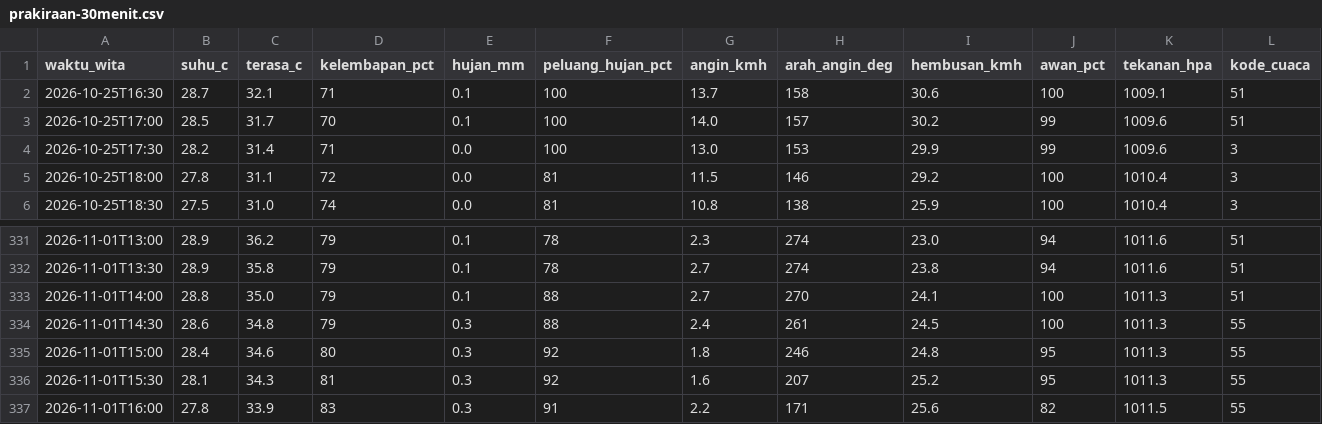
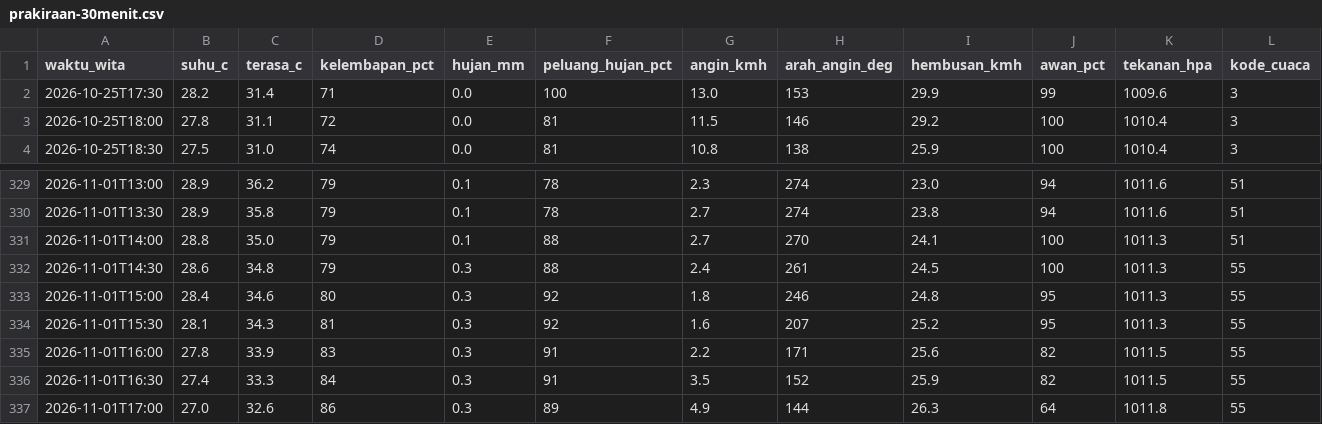
Before and after one commit to ariblackheart-cyber/cuaca-mataram, a CSV file: data/prakiraan-30menit.csv, drawn as a sheet; only a part is shown, gaps mark what is left out; removed rows and columns are numbered as before the commit, all else as after; rows hold the shown columns only; the diff names each change by its address in the sheet, - before the commit and + after, or states it on an @@ line.

```diff
--- a/data/prakiraan-30menit.csv
+++ b/data/prakiraan-30menit.csv
-row 2: 2026-10-25T16:30 | 28.7 | 32.1 | 71 | 0.1 | 100 | 13.7 | 158 | 30.6 | 100 | 1009.1 | 51
-row 3: 2026-10-25T17:00 | 28.5 | 31.7 | 70 | 0.1 | 100 | 14.0 | 157 | 30.2 | 99 | 1009.6 | 51
+row 336: 2026-11-01T16:30 | 27.4 | 33.3 | 84 | 0.3 | 91 | 3.5 | 152 | 25.9 | 82 | 1011.5 | 55
+row 337: 2026-11-01T17:00 | 27.0 | 32.6 | 86 | 0.3 | 89 | 4.9 | 144 | 26.3 | 64 | 1011.8 | 55
```
Also changed, not shown: 2 other files.
